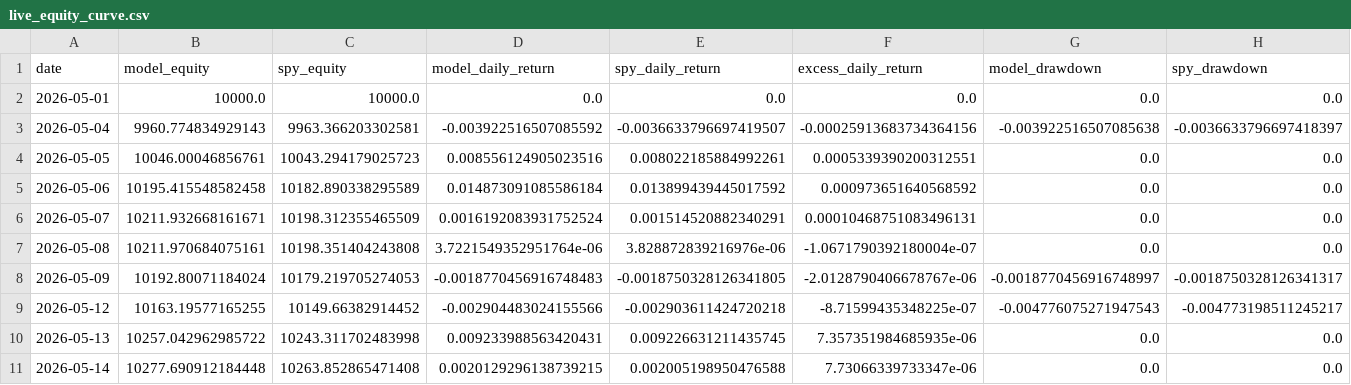
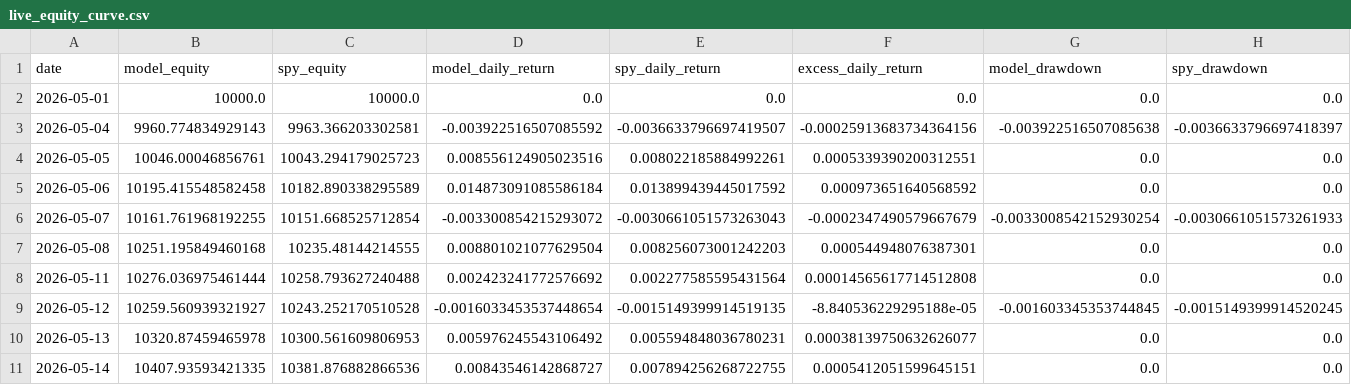
Before and after one commit to evantykwork02/spy-v17-production, a CSV file: live_tracker/live_equity_curve.csv, drawn as a sheet; only a part is shown; removed rows and columns are numbered as before the commit, all else as after; rows hold the shown columns only; the diff covers the shown part only; the diff names each change by its address in the sheet, - before the commit and + after, or states it on an @@ line.

```diff
--- a/live_tracker/live_equity_curve.csv
+++ b/live_tracker/live_equity_curve.csv
-B6 (model_equity): 10211.932668161671
+B6 (model_equity): 10161.761968192255
-C6 (spy_equity): 10198.312355465509
+C6 (spy_equity): 10151.668525712854
-D6 (model_daily_return): 0.0016192083931752524
+D6 (model_daily_return): -0.003300854215293072
-E6 (spy_daily_return): 0.001514520882340291
+E6 (spy_daily_return): -0.0030661051573263043
-F6 (excess_daily_return): 0.00010468751083496131
+F6 (excess_daily_return): -0.0002347490579667679
-G6 (model_drawdown): 0.0
+G6 (model_drawdown): -0.0033008542152930254
-H6 (spy_drawdown): 0.0
+H6 (spy_drawdown): -0.0030661051573261933
-B7 (model_equity): 10211.970684075161
+B7 (model_equity): 10251.195849460168
-C7 (spy_equity): 10198.351404243808
+C7 (spy_equity): 10235.48144214555
-D7 (model_daily_return): 3.7221549352951764e-06
+D7 (model_daily_return): 0.008801021077629504
-E7 (spy_daily_return): 3.828872839216976e-06
+E7 (spy_daily_return): 0.008256073001242203
-F7 (excess_daily_return): -1.0671790392180004e-07
+F7 (excess_daily_return): 0.000544948076387301
-row 8: 2026-05-09 | 10192.80071184024 | 10179.219705274053 | -0.0018770456916748483 | -0.0018750328126341805 | -2.0128790406678767e-06 | -0.0018770456916748997 | -0.0018750328126341317
+row 8: 2026-05-11 | 10276.036975461444 | 10258.793627240488 | 0.002423241772576692 | 0.002277585595431564 | 0.00014565617714512808 | 0.0 | 0.0
-B9 (model_equity): 10163.19577165255
+B9 (model_equity): 10259.560939321927
-C9 (spy_equity): 10149.66382914452
+C9 (spy_equity): 10243.252170510528
-D9 (model_daily_return): -0.002904483024155566
+D9 (model_daily_return): -0.0016033453537448654
-E9 (spy_daily_return): -0.002903611424720218
+E9 (spy_daily_return): -0.0015149399914519135
-F9 (excess_daily_return): -8.71599435348225e-07
+F9 (excess_daily_return): -8.840536229295188e-05
-G9 (model_drawdown): -0.004776075271947543
+G9 (model_drawdown): -0.001603345353744845
-H9 (spy_drawdown): -0.004773198511245217
+H9 (spy_drawdown): -0.0015149399914520245
-B10 (model_equity): 10257.042962985722
+B10 (model_equity): 10320.87459465978
-C10 (spy_equity): 10243.311702483998
+C10 (spy_equity): 10300.561609806953
-D10 (model_daily_return): 0.009233988563420431
+D10 (model_daily_return): 0.005976245543106492
-E10 (spy_daily_return): 0.009226631211435745
+E10 (spy_daily_return): 0.005594848036780231
-F10 (excess_daily_return): 7.357351984685935e-06
+F10 (excess_daily_return): 0.00038139750632626077
-B11 (model_equity): 10277.690912184448
+B11 (model_equity): 10407.93593421335
-C11 (spy_equity): 10263.852865471408
+C11 (spy_equity): 10381.876882866536
-D11 (model_daily_return): 0.0020129296138739215
+D11 (model_daily_return): 0.00843546142868727
-E11 (spy_daily_return): 0.002005198950476588
+E11 (spy_daily_return): 0.007894256268722755
-F11 (excess_daily_return): 7.73066339733347e-06
+F11 (excess_daily_return): 0.0005412051599645151
```
Also changed, not shown: 28 edited cells elsewhere in this file, live_tracker/live_summary.csv, outputs_v17_conservative/bootstrap_results.csv, 10 other files.
